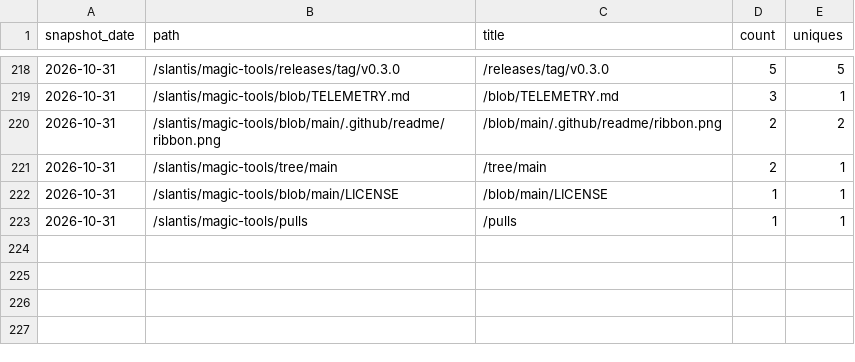
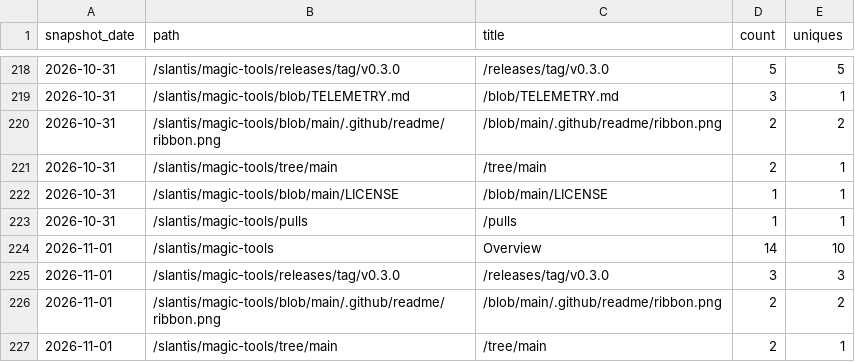
Before and after one commit to slantis/magic-tools, a CSV file: paths.csv, drawn as a sheet; only a part is shown, gaps mark what is left out.

```diff
--- a/paths.csv
+++ b/paths.csv
@@ -223 +223,5 @@ snapshot_date,path,title,count,uniques
 2026-10-31,/slantis/magic-tools/pulls,/pulls,1,1
+2026-11-01,/slantis/magic-tools,Overview,14,10
+2026-11-01,/slantis/magic-tools/releases/tag/v0.3.0,/releases/tag/v0.3.0,3,3
+2026-11-01,/slantis/magic-tools/blob/main/.github/readme/ribbon.png,/blob/main/.github/readme/ribbon.png,2,2
+2026-11-01,/slantis/magic-tools/tree/main,/tree/main,2,1
```
Also changed, not shown: clones.csv, referrers.csv, 3 other files.
